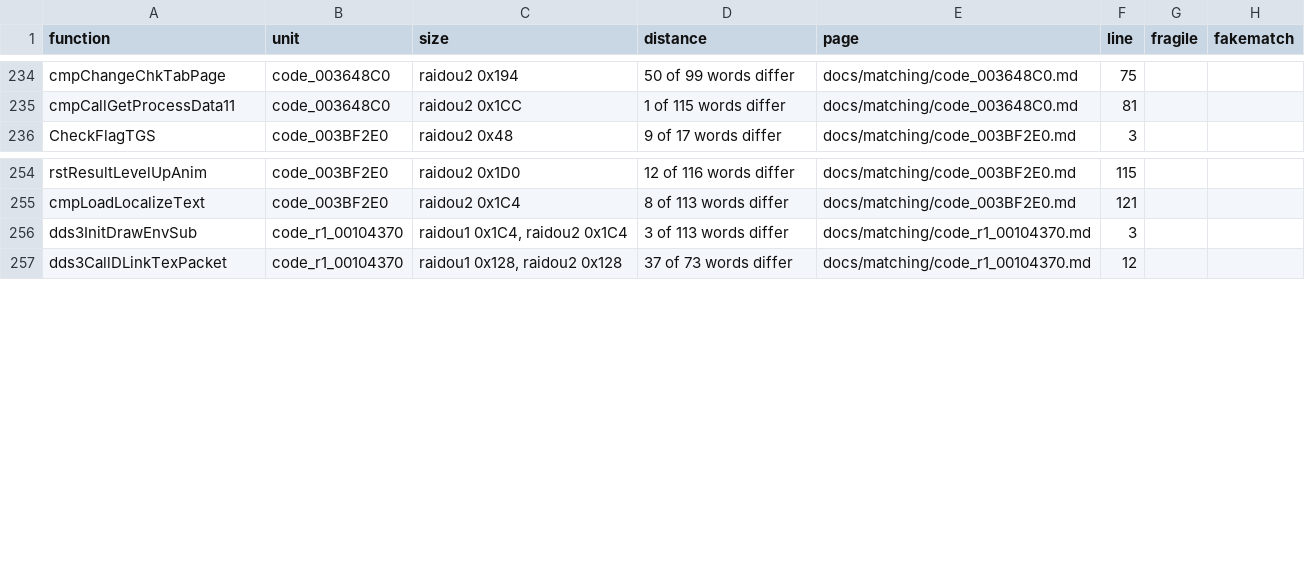
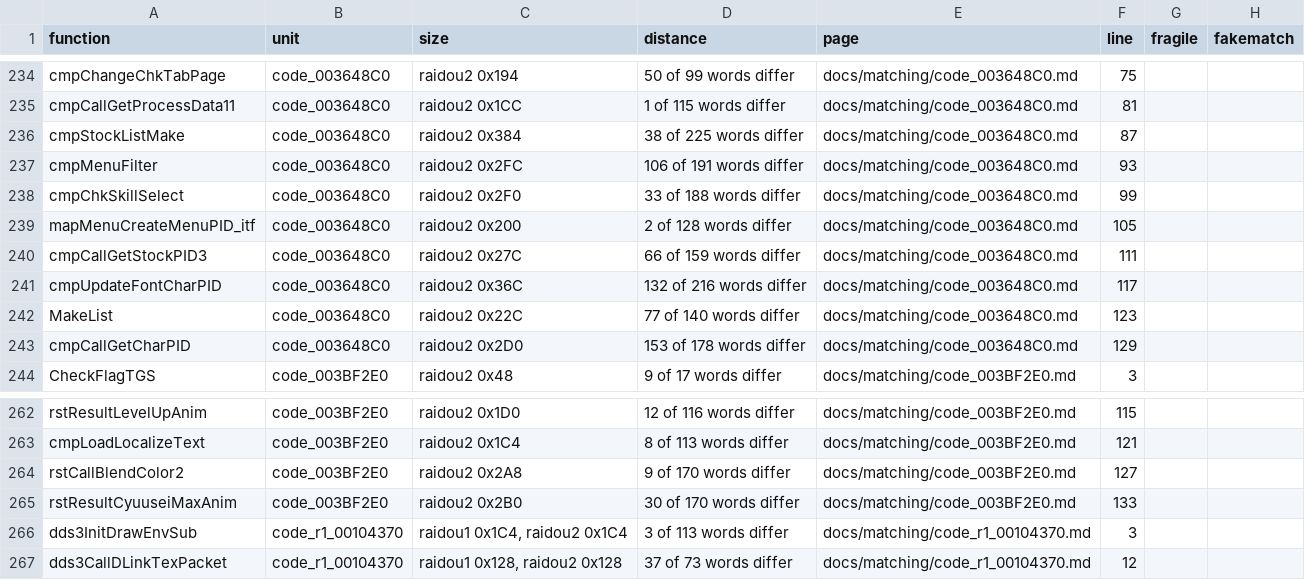
Before and after one commit to Megami-Decomps/raidou-decomp, a TSV file: docs/matching/INDEX.tsv, drawn as a sheet; only a part is shown, gaps mark what is left out; the diff names each change by its address in the sheet, - before the commit and + after, or states it on an @@ line.

Commit message:
Add R2-C2 batch part 7 (6 match, 10 non-matching)

```diff
--- a/docs/matching/INDEX.tsv
+++ b/docs/matching/INDEX.tsv
+row 236: cmpStockListMake | code_003648C0 | raidou2 0x384 | 38 of 225 words differ | docs/matching/code_003648C0.md | 87
+row 237: cmpMenuFilter | code_003648C0 | raidou2 0x2FC | 106 of 191 words differ | docs/matching/code_003648C0.md | 93
+row 238: cmpChkSkillSelect | code_003648C0 | raidou2 0x2F0 | 33 of 188 words differ | docs/matching/code_003648C0.md | 99
+row 239: mapMenuCreateMenuPID_itf | code_003648C0 | raidou2 0x200 | 2 of 128 words differ | docs/matching/code_003648C0.md | 105
+row 240: cmpCallGetStockPID3 | code_003648C0 | raidou2 0x27C | 66 of 159 words differ | docs/matching/code_003648C0.md | 111
+row 241: cmpUpdateFontCharPID | code_003648C0 | raidou2 0x36C | 132 of 216 words differ | docs/matching/code_003648C0.md | 117
+row 242: MakeList | code_003648C0 | raidou2 0x22C | 77 of 140 words differ | docs/matching/code_003648C0.md | 123
+row 243: cmpCallGetCharPID | code_003648C0 | raidou2 0x2D0 | 153 of 178 words differ | docs/matching/code_003648C0.md | 129
+row 264: rstCallBlendColor2 | code_003BF2E0 | raidou2 0x2A8 | 9 of 170 words differ | docs/matching/code_003BF2E0.md | 127
+row 265: rstResultCyuuseiMaxAnim | code_003BF2E0 | raidou2 0x2B0 | 30 of 170 words differ | docs/matching/code_003BF2E0.md | 133
```
Also changed, not shown: config/xgame/r1_r2_data_pairs.tsv, 31 other files.
